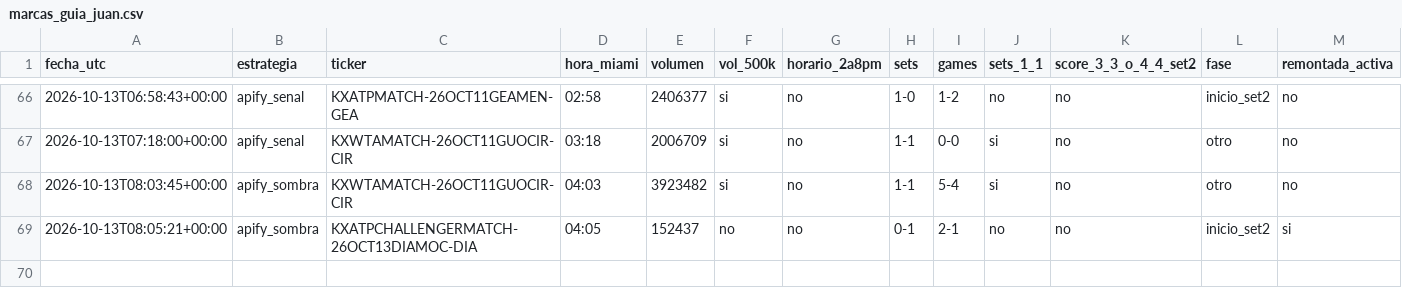
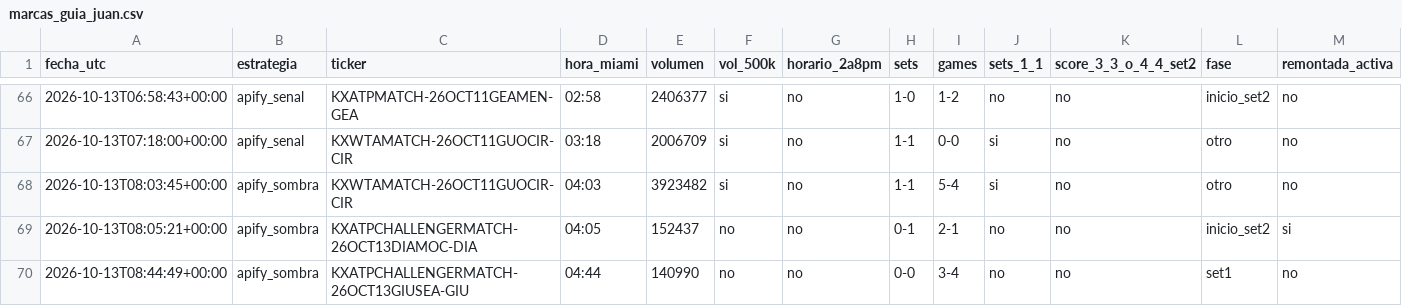
Before and after one commit to dineroforever/tenis-alertas, a CSV file: marcas_guia_juan.csv, drawn as a sheet; only a part is shown, gaps mark what is left out.

```diff
--- a/marcas_guia_juan.csv
+++ b/marcas_guia_juan.csv
@@ -69 +69,2 @@ fecha_utc,estrategia,ticker,hora_miami,volumen,vol_500k,horario_2a8pm,sets,games
 2026-10-13T08:05:21+00:00,apify_sombra,KXATPCHALLENGERMATCH-26OCT13DIAMOC-DIA,04:05,152437,no,no,0-1,2-1,no,no,inicio_set2,si
+2026-10-13T08:44:49+00:00,apify_sombra,KXATPCHALLENGERMATCH-26OCT13GIUSEA-GIU,04:44,140990,no,no,0-0,3-4,no,no,set1,no
```
Also changed, not shown: candidatos.csv, sombra_entradas.csv, 3 other files.
